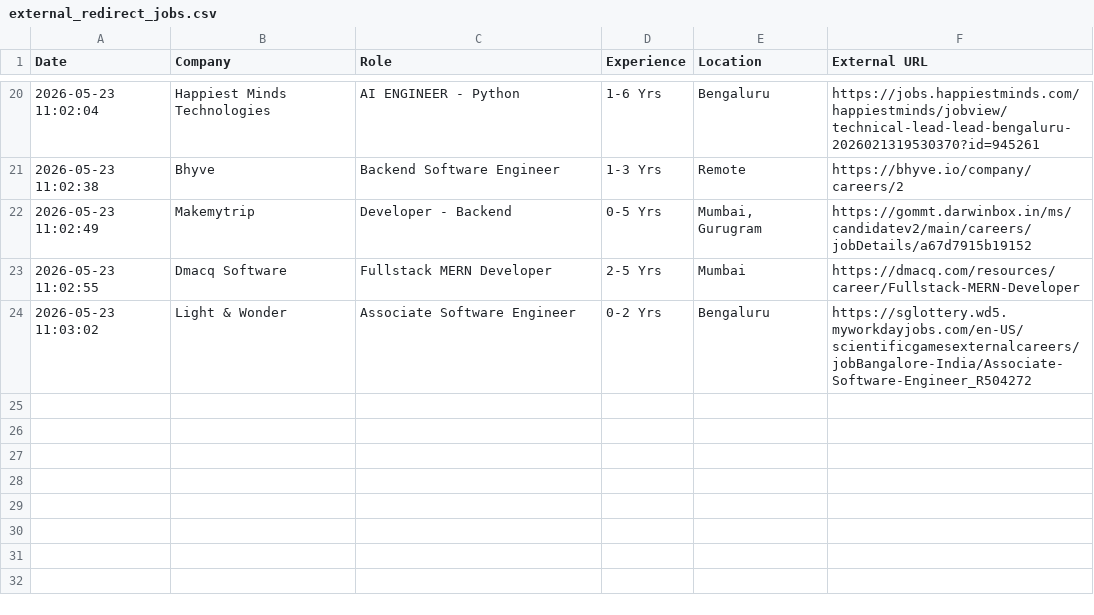
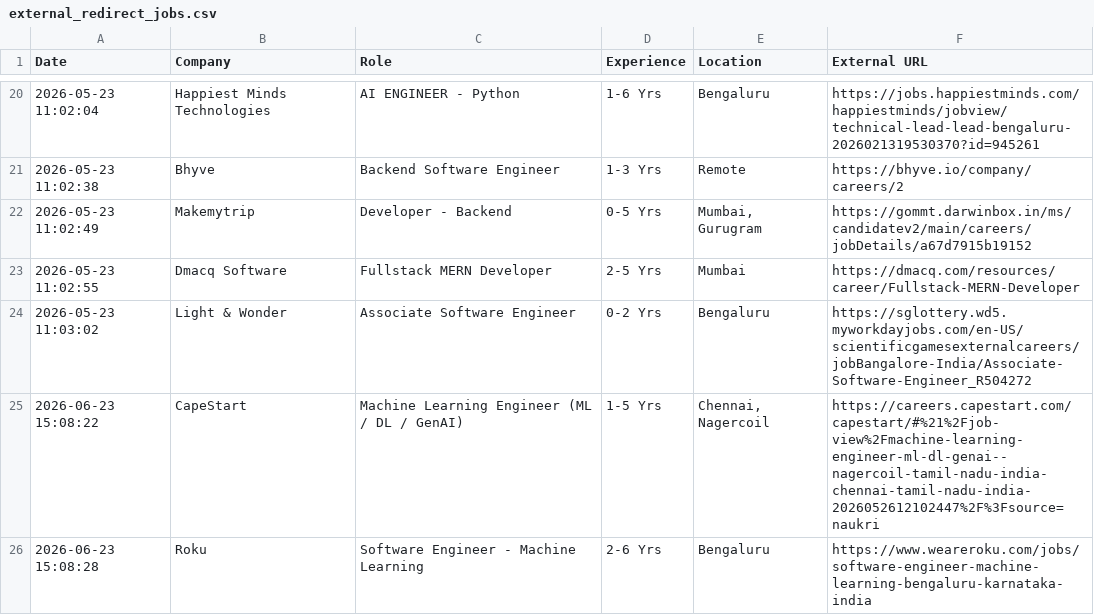
Before and after one commit to koushiksr/naukri_ai_bot_automatic_job_apply, a CSV file: data/external_redirect_jobs.csv, drawn as a sheet; only a part is shown, gaps mark what is left out; the diff names each change by its address in the sheet, - before the commit and + after, or states it on an @@ line.

```diff
--- a/data/external_redirect_jobs.csv
+++ b/data/external_redirect_jobs.csv
+row 25: 2026-06-23 15:08:22 | CapeStart | Machine Learning Engineer (ML / DL / GenAI) | 1-5 Yrs | Chennai, Nagercoil | https://careers.capestart.com/capestart/#%21%2Fjob-view%2Fmachine-learning-engineer-ml-dl-genai--nagercoil-tamil-nadu-india-chennai-tamil-nadu-india-2026052612102447%2F%3Fsource=naukri
+row 26: 2026-06-23 15:08:28 | Roku | Software Engineer - Machine Learning | 2-6 Yrs | Bengaluru | https://www.weareroku.com/jobs/software-engineer-machine-learning-bengaluru-karnataka-india
```
Also changed, not shown: data/applied_jobs.csv, 52 other files.
